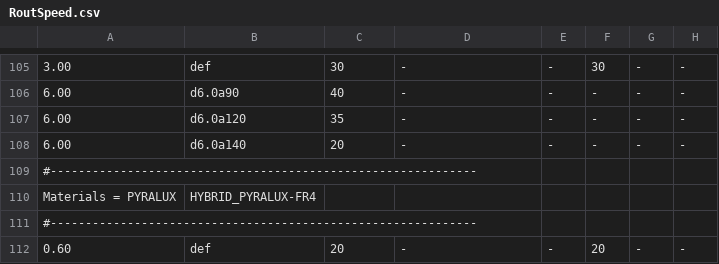
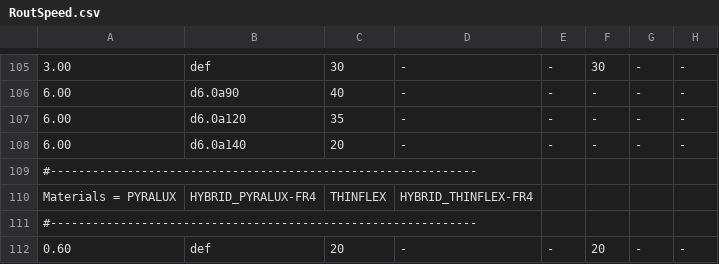
Before and after one commit to stepanprichystal/programator, a CSV file: Packages/CAMJob/Routing/RoutSpeed/RoutSpeed.csv, drawn as a sheet; only a part is shown, gaps mark what is left out.

Commit message:
Kontorly + novy material
Kontrola na flex schema v panelu
Novy material THINFLEX

```diff
--- a/Packages/CAMJob/Routing/RoutSpeed/RoutSpeed.csv
+++ b/Packages/CAMJob/Routing/RoutSpeed/RoutSpeed.csv
@@ -109,3 +109,3 @@
 #-------------------------------------------------------------
- Materials = PYRALUX; HYBRID_PYRALUX-FR4
+ Materials = PYRALUX; HYBRID_PYRALUX-FR4; THINFLEX; HYBRID_THINFLEX-FR4
 #-------------------------------------------------------------
```
Also changed, not shown: 10 other files.
